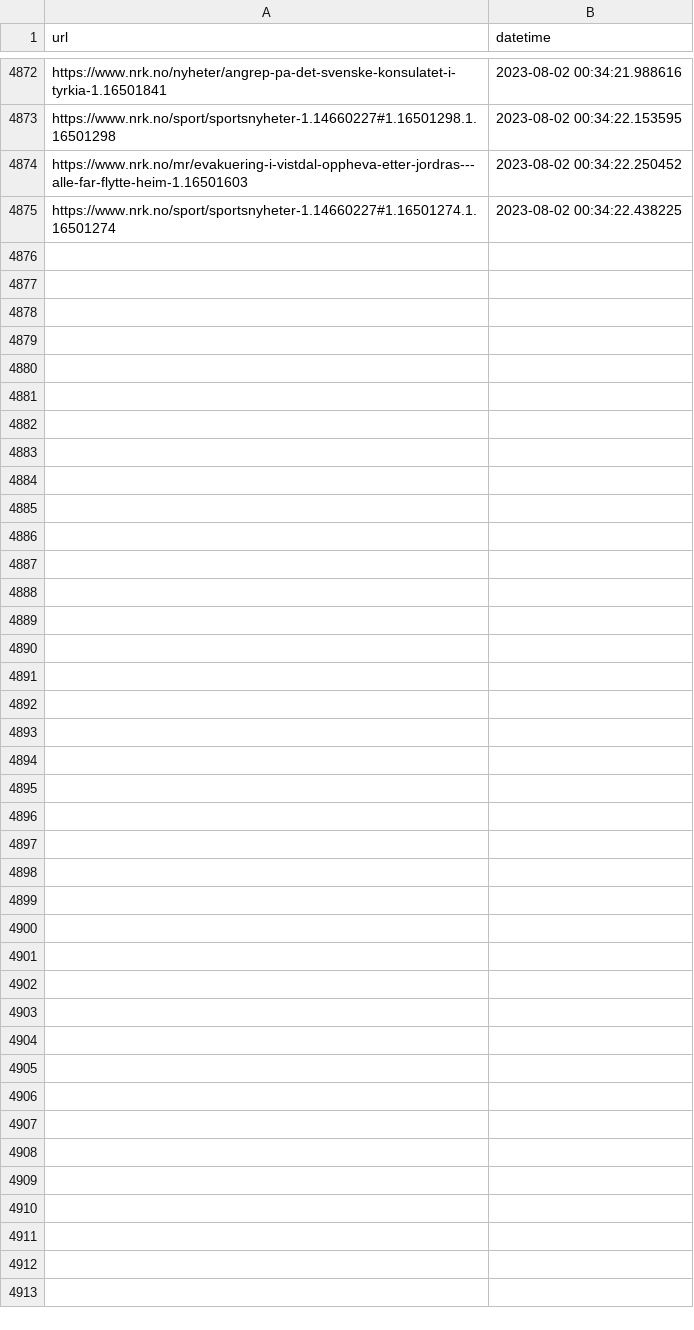
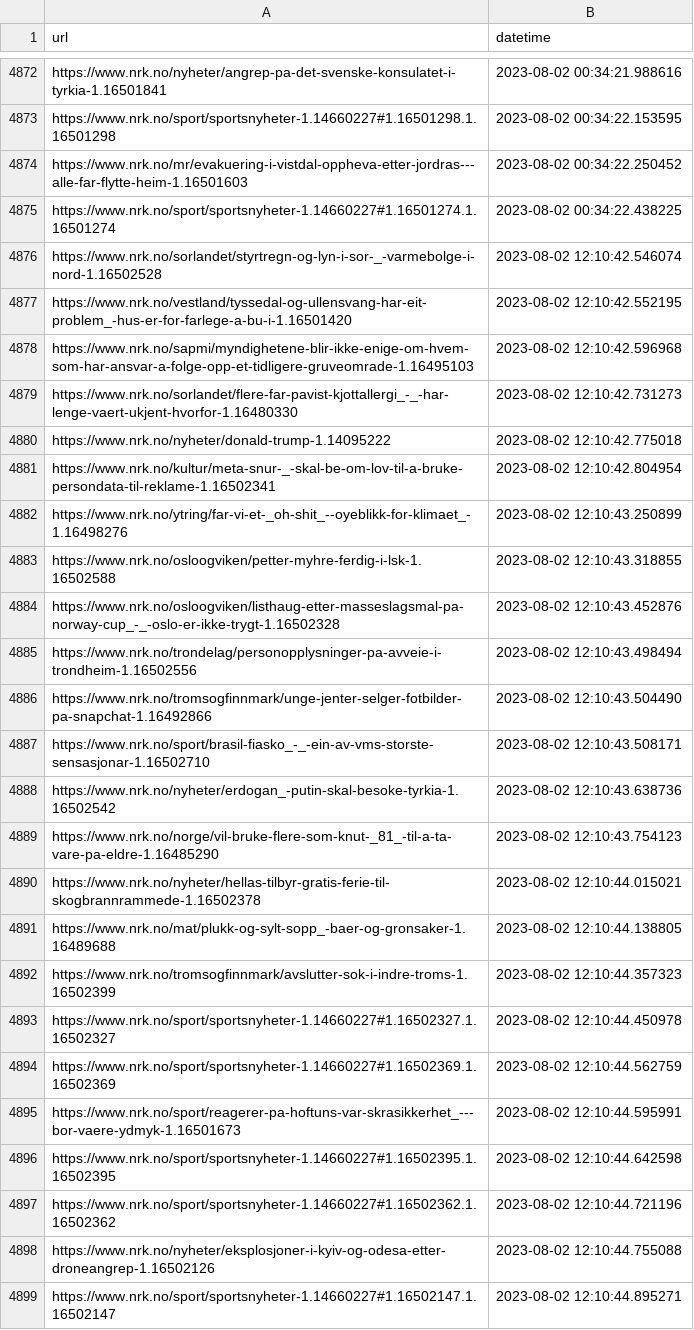
Before and after one commit to EllingOftedal/GIS-Blog, a CSV file: scripts/nrk/global/results/visited_articles_country.csv, drawn as a sheet; only a part is shown, gaps mark what is left out.

```diff
--- a/scripts/nrk/global/results/visited_articles_country.csv
+++ b/scripts/nrk/global/results/visited_articles_country.csv
@@ -4875 +4875,25 @@ https://www.nrk.no/mr/evakuering-i-vistdal-oppheva-etter-jordras---alle-far-flyt
 https://www.nrk.no/sport/sportsnyheter-1.14660227#1.16501274.1.16501274,2023-08-02 00:34:22.438225
+https://www.nrk.no/sorlandet/styrtregn-og-lyn-i-sor-_-varmebolge-i-nord-1.16502528,2023-08-02 12:10:42.546074
+https://www.nrk.no/vestland/tyssedal-og-ullensvang-har-eit-problem_-hus-er-for-farlege-a-bu-i-1.16501420,2023-08-02 12:10:42.552195
+https://www.nrk.no/sapmi/myndighetene-blir-ikke-enige-om-hvem-som-har-ansvar-a-folge-opp-et-tidligere-gruveomrade-1.16495103,2023-08-02 12:10:42.596968
+https://www.nrk.no/sorlandet/flere-far-pavist-kjottallergi_-_-har-lenge-vaert-ukjent-hvorfor-1.16480330,2023-08-02 12:10:42.731273
+https://www.nrk.no/nyheter/donald-trump-1.14095222,2023-08-02 12:10:42.775018
+https://www.nrk.no/kultur/meta-snur-_-skal-be-om-lov-til-a-bruke-persondata-til-reklame-1.16502341,2023-08-02 12:10:42.804954
+https://www.nrk.no/ytring/far-vi-et-_oh-shit_--oyeblikk-for-klimaet_-1.16498276,2023-08-02 12:10:43.250899
+https://www.nrk.no/osloogviken/petter-myhre-ferdig-i-lsk-1.16502588,2023-08-02 12:10:43.318855
+https://www.nrk.no/osloogviken/listhaug-etter-masseslagsmal-pa-norway-cup_-_-oslo-er-ikke-trygt-1.16502328,2023-08-02 12:10:43.452876
+https://www.nrk.no/trondelag/personopplysninger-pa-avveie-i-trondheim-1.16502556,2023-08-02 12:10:43.498494
+https://www.nrk.no/tromsogfinnmark/unge-jenter-selger-fotbilder-pa-snapchat-1.16492866,2023-08-02 12:10:43.504490
+https://www.nrk.no/sport/brasil-fiasko_-_-ein-av-vms-storste-sensasjonar-1.16502710,2023-08-02 12:10:43.508171
+https://www.nrk.no/nyheter/erdogan_-putin-skal-besoke-tyrkia-1.16502542,2023-08-02 12:10:43.638736
+https://www.nrk.no/norge/vil-bruke-flere-som-knut-_81_-til-a-ta-vare-pa-eldre-1.16485290,2023-08-02 12:10:43.754123
+https://www.nrk.no/nyheter/hellas-tilbyr-gratis-ferie-til-skogbrannrammede-1.16502378,2023-08-02 12:10:44.015021
+https://www.nrk.no/mat/plukk-og-sylt-sopp_-baer-og-gronsaker-1.16489688,2023-08-02 12:10:44.138805
+https://www.nrk.no/tromsogfinnmark/avslutter-sok-i-indre-troms-1.16502399,2023-08-02 12:10:44.357323
+https://www.nrk.no/sport/sportsnyheter-1.14660227#1.16502327.1.16502327,2023-08-02 12:10:44.450978
+https://www.nrk.no/sport/sportsnyheter-1.14660227#1.16502369.1.16502369,2023-08-02 12:10:44.562759
+https://www.nrk.no/sport/reagerer-pa-hoftuns-var-skrasikkerhet_---bor-vaere-ydmyk-1.16501673,2023-08-02 12:10:44.595991
+https://www.nrk.no/sport/sportsnyheter-1.14660227#1.16502395.1.16502395,2023-08-02 12:10:44.642598
+https://www.nrk.no/sport/sportsnyheter-1.14660227#1.16502362.1.16502362,2023-08-02 12:10:44.721196
+https://www.nrk.no/nyheter/eksplosjoner-i-kyiv-og-odesa-etter-droneangrep-1.16502126,2023-08-02 12:10:44.755088
+https://www.nrk.no/sport/sportsnyheter-1.14660227#1.16502147.1.16502147,2023-08-02 12:10:44.895271
```
Also changed, not shown: scripts/nrk/inland/results/visited_articles_innland.csv, 1 other file.
